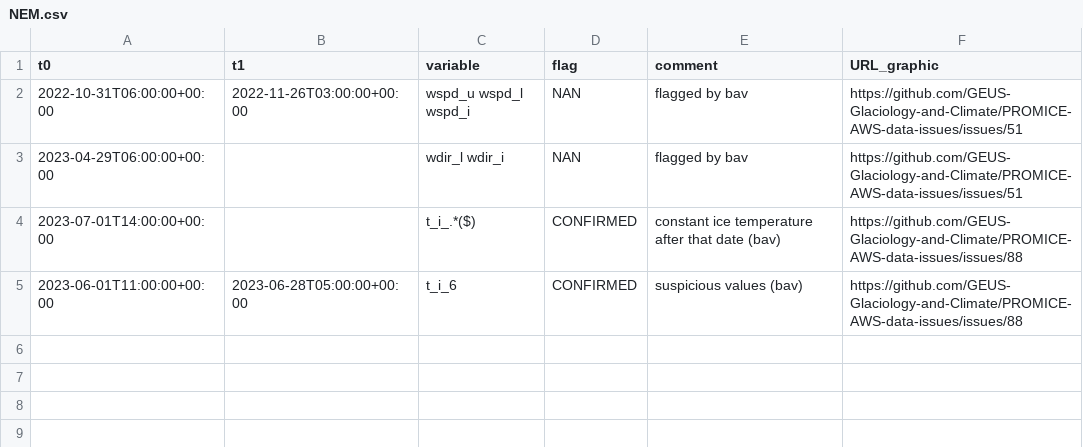
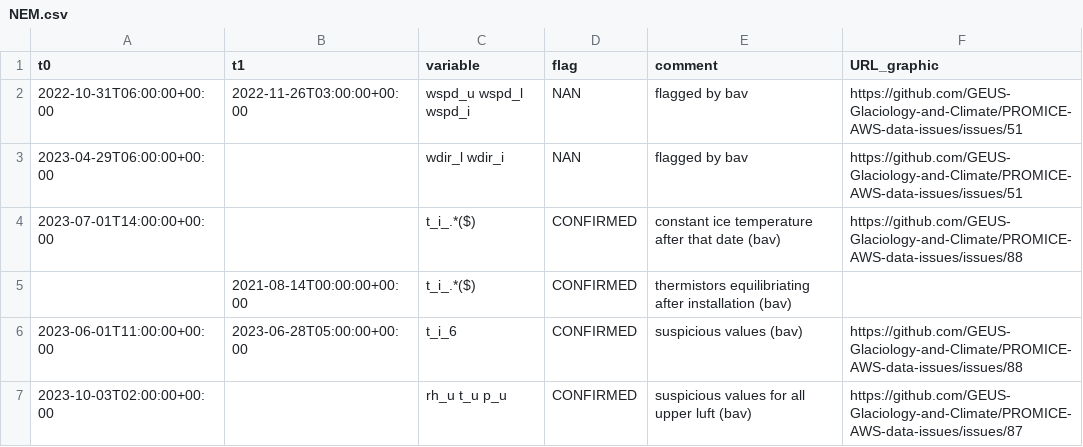
Before and after one commit to GEUS-Glaciology-and-Climate/PROMICE-AWS-data-issues, a CSV file: flags/NEM.csv, drawn as a sheet; the diff names each change by its address in the sheet, - before the commit and + after, or states it on an @@ line.

Commit message:
#87

```diff
--- a/flags/NEM.csv
+++ b/flags/NEM.csv
+row 5:  | 2021-08-14T00:00:00+00:00 | t_i_.*($) | CONFIRMED | thermistors equilibriating after installation (bav)
+row 7: 2023-10-03T02:00:00+00:00 |  | rh_u t_u p_u | CONFIRMED | suspicious values for all upper luft (bav) | https://github.com/GEUS-Glaciology-and-Climate/PROMICE-AWS-data-issues/issues/87
```
